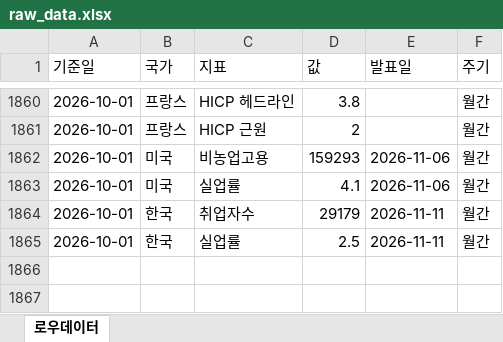
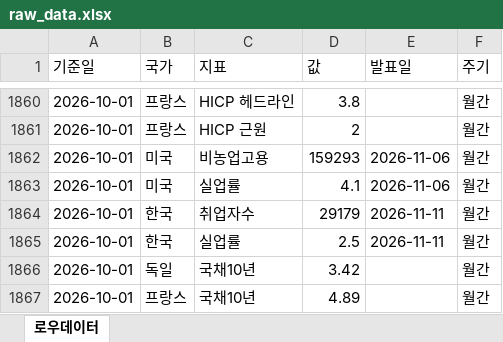
Before and after one commit to rhddyd12345678-blip/macro-econ-tracker, an Excel workbook: site/data/downloads/raw_data.xlsx, sheet 로우데이터, drawn as a sheet; only a part is shown, gaps mark what is left out; values as stored, in another font and other column widths than the file's, no borders; the diff names each change by its address in the sheet, - before the commit and + after, or states it on an @@ line.

```diff
--- a/site/data/downloads/raw_data.xlsx (sheet 로우데이터)
+++ b/site/data/downloads/raw_data.xlsx (sheet 로우데이터)
+row 1866: 2026-10-01 | 독일 | 국채10년 | 3.42 |  | 월간
+row 1867: 2026-10-01 | 프랑스 | 국채10년 | 4.89 |  | 월간
```
Also changed, not shown: site/data/downloads/france.xlsx, site/data/downloads/fx_daily.xlsx, 16 other files.
